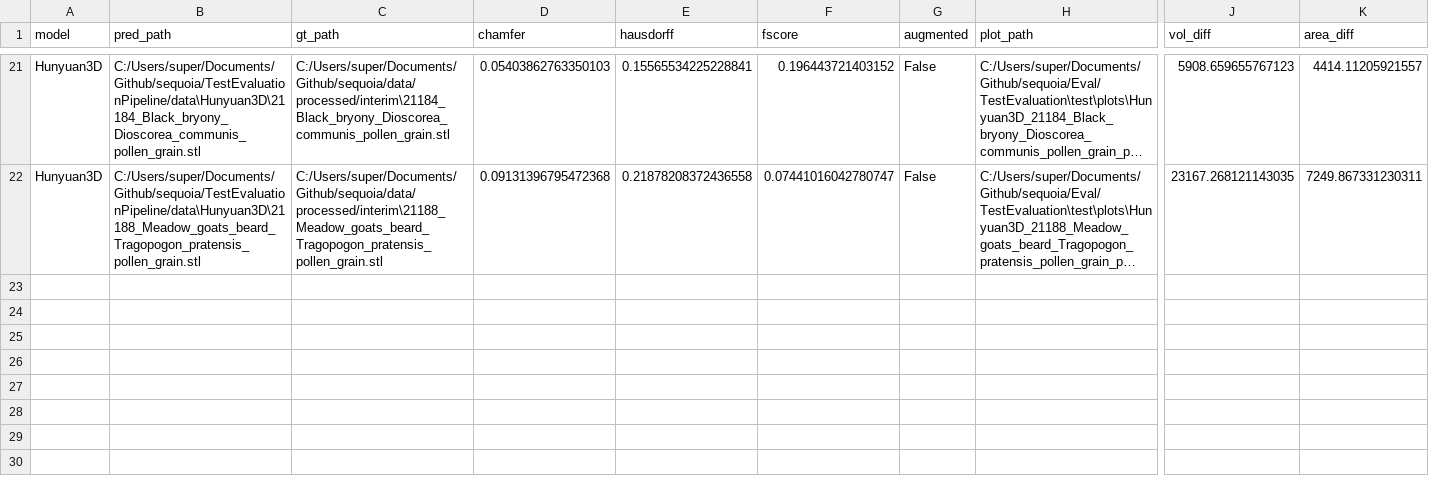
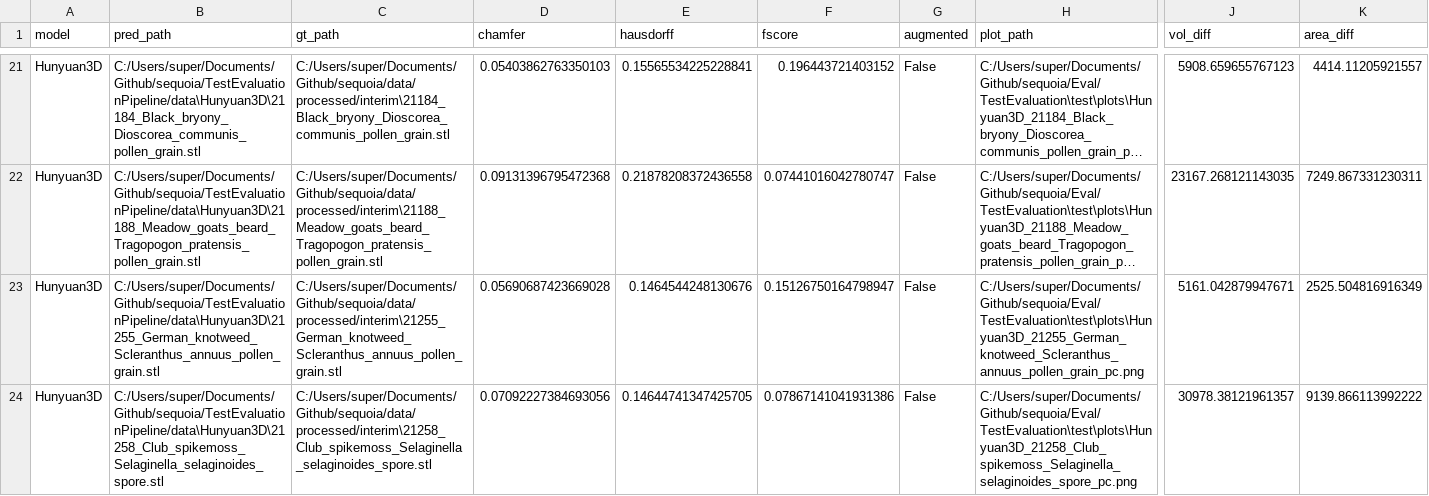
Before and after one commit to 3d-pollen-reconstruction/sequoia, a CSV file: Eval/TestEvaluation/mesh_eval_results.csv, drawn as a sheet; only a part is shown, gaps mark what is left out; long unchanged cells end in …; rows hold the shown columns only; the diff names each change by its address in the sheet, - before the commit and + after, or states it on an @@ line.

Commit message:
Update mesh_eval_results.csv

```diff
--- a/Eval/TestEvaluation/mesh_eval_results.csv
+++ b/Eval/TestEvaluation/mesh_eval_results.csv
+row 23: Hunyuan3D | C:/Users/super/Documents/Github/sequoia/TestEvaluationPipeline/data\Hunyuan3D\21255_German_knotweed_Scleranthus_annuus_pollen_grain.stl | C:/Users/super/Documents/Github/sequoia/data/processed/interim\21255_German_knotweed_Scleranthus_annuus_pollen_grain.stl | 0.05690687423669028 | 0.1464544248130676 | 0.15126750164798947 | False | C:/Users/super/Documents/Github/sequoia/Eval/TestEvaluation\test\plots\Hunyuan3D_21255_German_knotweed_Scleranthus_annuus_pollen_grain_pc.png | 5161.042879947671 | 2525.504816916349
+row 24: Hunyuan3D | C:/Users/super/Documents/Github/sequoia/TestEvaluationPipeline/data\Hunyuan3D\21258_Club_spikemoss_Selaginella_selaginoides_spore.stl | C:/Users/super/Documents/Github/sequoia/data/processed/interim\21258_Club_spikemoss_Selaginella_selaginoides_spore.stl | 0.07092227384693056 | 0.14644741347425705 | 0.07867141041931386 | False | C:/Users/super/Documents/Github/sequoia/Eval/TestEvaluation\test\plots\Hunyuan3D_21258_Club_spikemoss_Selaginella_selaginoides_spore_pc.png | 30978.38121961357 | 9139.866113992222
```
